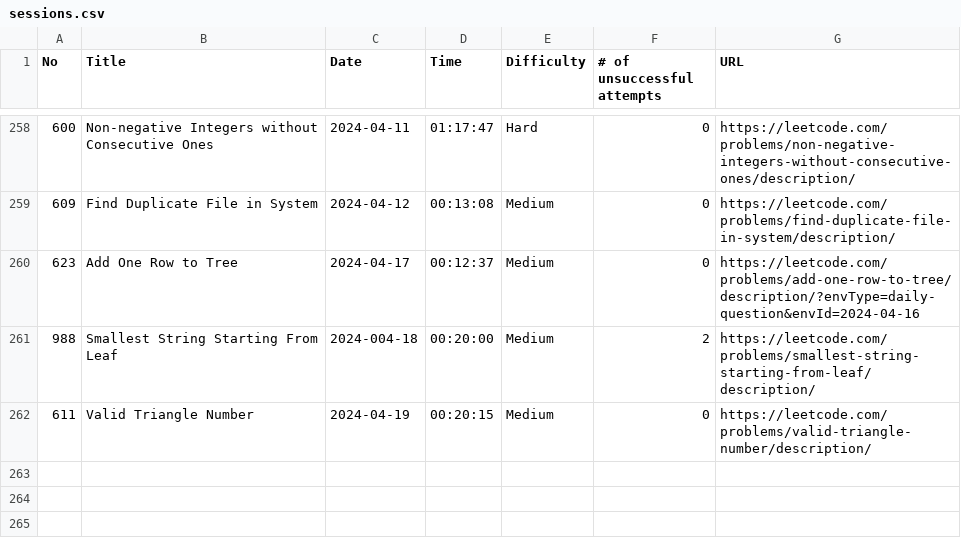
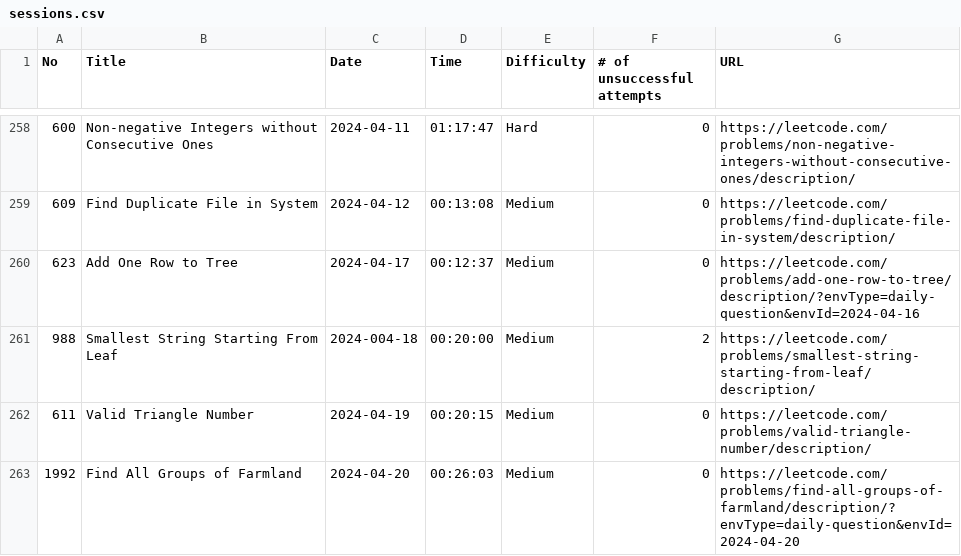
Before and after one commit to ryotaro612/lc, a CSV file: sessions.csv, drawn as a sheet; only a part is shown, gaps mark what is left out; the diff names each change by its address in the sheet, - before the commit and + after, or states it on an @@ line.

Commit message:
Find All Groups of Farmland
Signed-off-by: Ryotaro Nakamura <nakamura.ryotaro.kzs@gmail.com>

```diff
--- a/sessions.csv
+++ b/sessions.csv
+row 263: 1992 | Find All Groups of Farmland | 2024-04-20 | 00:26:03 | Medium | 0 | https://leetcode.com/problems/find-all-groups-of-farmland/description/?envType=daily-question&envId=2024-04-20
```
Also changed, not shown: 1 other file.
